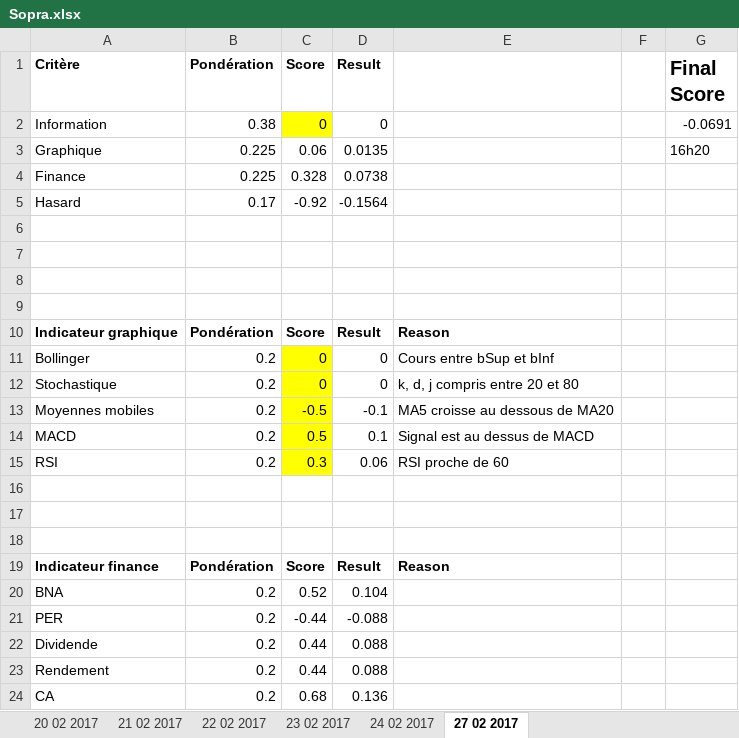
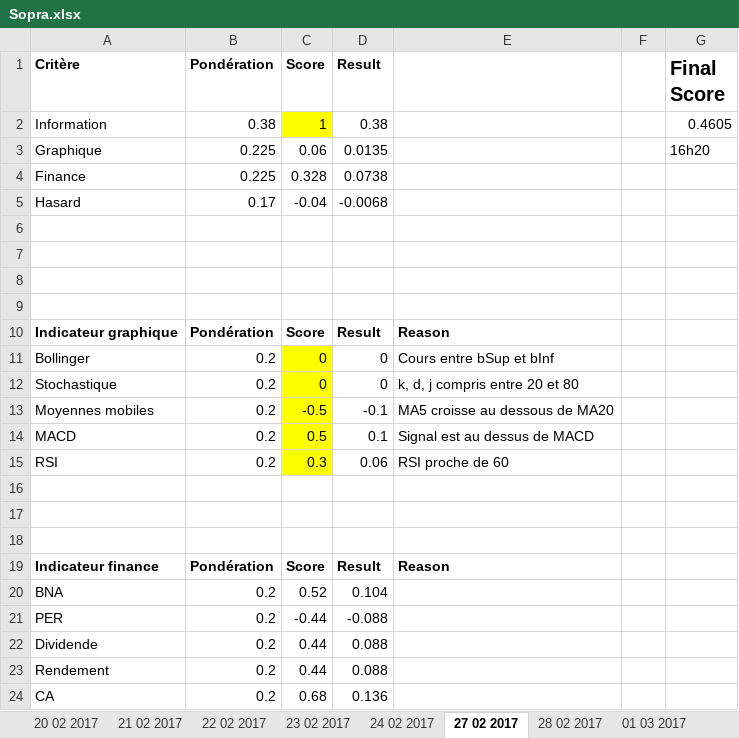
Before and after one commit to NathanKun/StockChooser, an Excel workbook: data/Sopra.xlsx, sheet 27 02 2017, drawn as a sheet; values as stored, in another font and other column widths than the file's, no borders; the diff names each change by its address in the sheet, - before the commit and + after, or states it on an @@ line.

```diff
--- a/data/Sopra.xlsx (sheet 27 02 2017)
+++ b/data/Sopra.xlsx (sheet 27 02 2017)
+sheet tab: 28 02 2017
+sheet tab: 01 03 2017
-C2 (Score): 0
+C2 (Score): 1
-D2 (Result): 0
+D2 (Result): 0.38
-G2 (Final Score): -0.0691
+G2 (Final Score): 0.4605
-C5 (Score): -0.92
+C5 (Score): -0.04
-D5 (Result): -0.1564
+D5 (Result): -0.0068
```
Also changed, not shown: sheet 21 02 2017, sheet 22 02 2017, sheet 20 02 2017, sheet 23 02 2017, sheet 24 02 2017, other sheet tabs, data/Loreal.xlsx, data/Total.xlsx, 5 other files.
